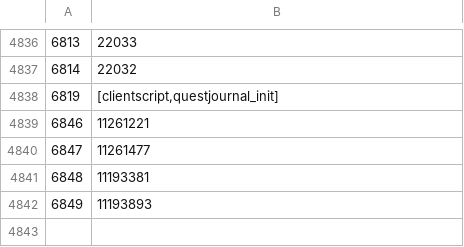
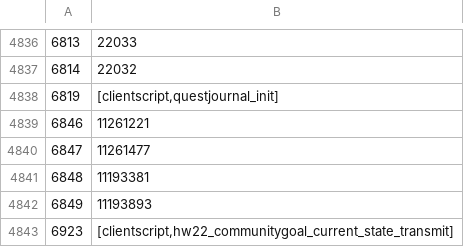
Before and after one commit to ThatGamerBlue/cs2-decompiler, a TSV file: src/main/resources/org/runestar/cs2/script-names.tsv, drawn as a sheet; only a part is shown, gaps mark what is left out; the diff names each change by its address in the sheet, - before the commit and + after, or states it on an @@ line.

Commit message:
Update names

```diff
--- a/src/main/resources/org/runestar/cs2/script-names.tsv
+++ b/src/main/resources/org/runestar/cs2/script-names.tsv
+row 4843: 6923 | [clientscript,hw22_communitygoal_current_state_transmit]
```
Also changed, not shown: src/main/resources/org/runestar/cs2/script-arguments.tsv.
